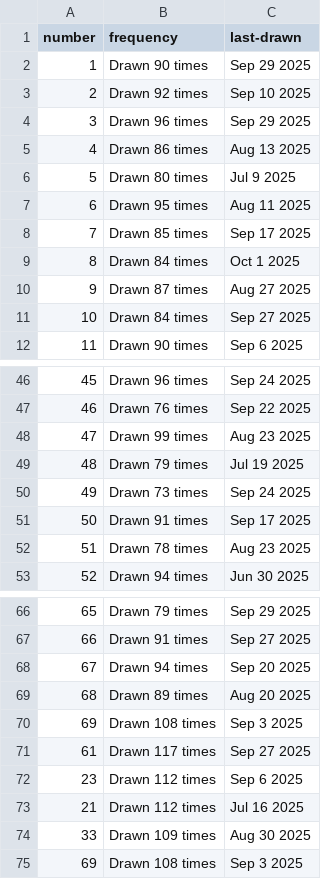
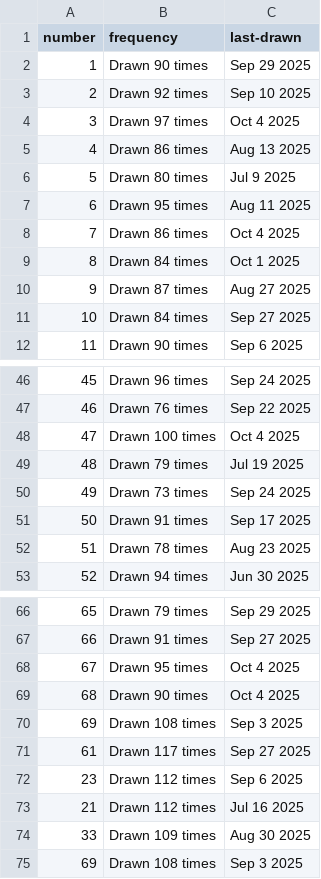
Before and after one commit to kv-hearst/powerball, a CSV file: data/main_ball_active.csv, drawn as a sheet; only a part is shown, gaps mark what is left out.

```diff
--- a/data/main_ball_active.csv
+++ b/data/main_ball_active.csv
@@ -3,3 +3,3 @@ number,frequency,last-drawn
 2,Drawn 92 times,Sep 10 2025
-3,Drawn 96 times,Sep 29 2025
+3,Drawn 97 times,Oct 4 2025
 4,Drawn 86 times,Aug 13 2025
@@ -7,3 +7,3 @@ number,frequency,last-drawn
 6,Drawn 95 times,Aug 11 2025
-7,Drawn 85 times,Sep 17 2025
+7,Drawn 86 times,Oct 4 2025
 8,Drawn 84 times,Oct 1 2025
@@ -47,3 +47,3 @@ number,frequency,last-drawn
 46,Drawn 76 times,Sep 22 2025
-47,Drawn 99 times,Aug 23 2025
+47,Drawn 100 times,Oct 4 2025
 48,Drawn 79 times,Jul 19 2025
@@ -67,4 +67,4 @@ number,frequency,last-drawn
 66,Drawn 91 times,Sep 27 2025
-67,Drawn 94 times,Sep 20 2025
-68,Drawn 89 times,Aug 20 2025
+67,Drawn 95 times,Oct 4 2025
+68,Drawn 90 times,Oct 4 2025
 69,Drawn 108 times,Sep 3 2025
```
Also changed, not shown: data/main_ball.csv, data/main_ball_cleaned.csv, 4 other files.
